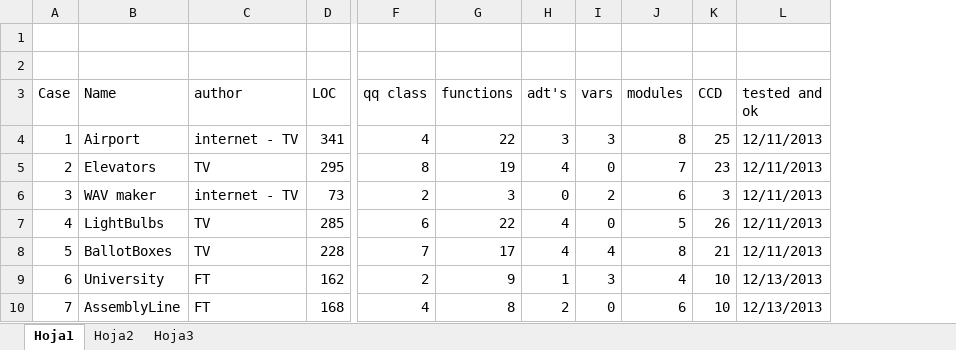
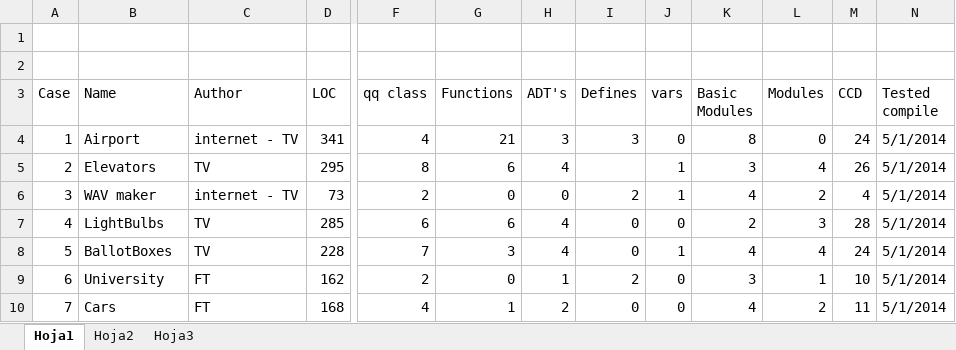
Before and after one commit to TVilaboa/Proyecto-Parser-C, an Excel workbook: compilador2/Lote de pruebas/summary.xlsx, sheet Hoja1, drawn as a sheet; only a part is shown, gaps mark what is left out; values as stored, in another font and other column widths than the file's, no cell formats; removed rows and columns are numbered as before the commit, all else as after; the diff covers the shown part only; the diff names each change by its address in the sheet, - before the commit and + after, or states it on an @@ line.

```diff
--- a/compilador2/Lote de pruebas/summary.xlsx (sheet Hoja1)
+++ b/compilador2/Lote de pruebas/summary.xlsx (sheet Hoja1)
+column I (Defines), rows 4-10: 3 |  | 2 | 0 | 0 | 2 | 0
+column L (Modules), rows 4-10: 0 | 4 | 2 | 3 | 4 | 1 | 2
-column L (tested and ok), rows 4-10: 12/11/2013 | 12/11/2013 | 12/11/2013 | 12/11/2013 | 12/11/2013 | 12/13/2013 | 12/13/2013
+column N (Tested compile), rows 4-10: all 5/1/2014
-C3: author
+C3: Author
-G3: functions
+G3: Functions
-H3: adt's
+H3: ADT's
-K3: modules
+K3: Basic Modules
-G4 (Functions): 22
+G4 (Functions): 21
-J4 (vars): 3
+J4 (vars): 0
-M4 (CCD): 25
+M4 (CCD): 24
-G5 (Functions): 19
+G5 (Functions): 6
-J5 (vars): 0
+J5 (vars): 1
-K5 (Basic Modules): 7
+K5 (Basic Modules): 3
-M5 (CCD): 23
+M5 (CCD): 26
-G6 (Functions): 3
+G6 (Functions): 0
-J6 (vars): 2
+J6 (vars): 1
-K6 (Basic Modules): 6
+K6 (Basic Modules): 4
-M6 (CCD): 3
+M6 (CCD): 4
-G7 (Functions): 22
+G7 (Functions): 6
-K7 (Basic Modules): 5
+K7 (Basic Modules): 2
-M7 (CCD): 26
+M7 (CCD): 28
-G8 (Functions): 17
+G8 (Functions): 3
-J8 (vars): 4
+J8 (vars): 1
-K8 (Basic Modules): 8
+K8 (Basic Modules): 4
-M8 (CCD): 21
+M8 (CCD): 24
-G9 (Functions): 9
+G9 (Functions): 0
-J9 (vars): 3
+J9 (vars): 0
-K9 (Basic Modules): 4
+K9 (Basic Modules): 3
-B10 (Name): AssemblyLine
+B10 (Name): Cars
-G10 (Functions): 8
+G10 (Functions): 1
-K10 (Basic Modules): 6
+K10 (Basic Modules): 4
-M10 (CCD): 10
+M10 (CCD): 11
```
Also changed, not shown: 3 added rows, 1 removed row and 20 edited cells elsewhere in this sheet, cell formats, 25 other files.
